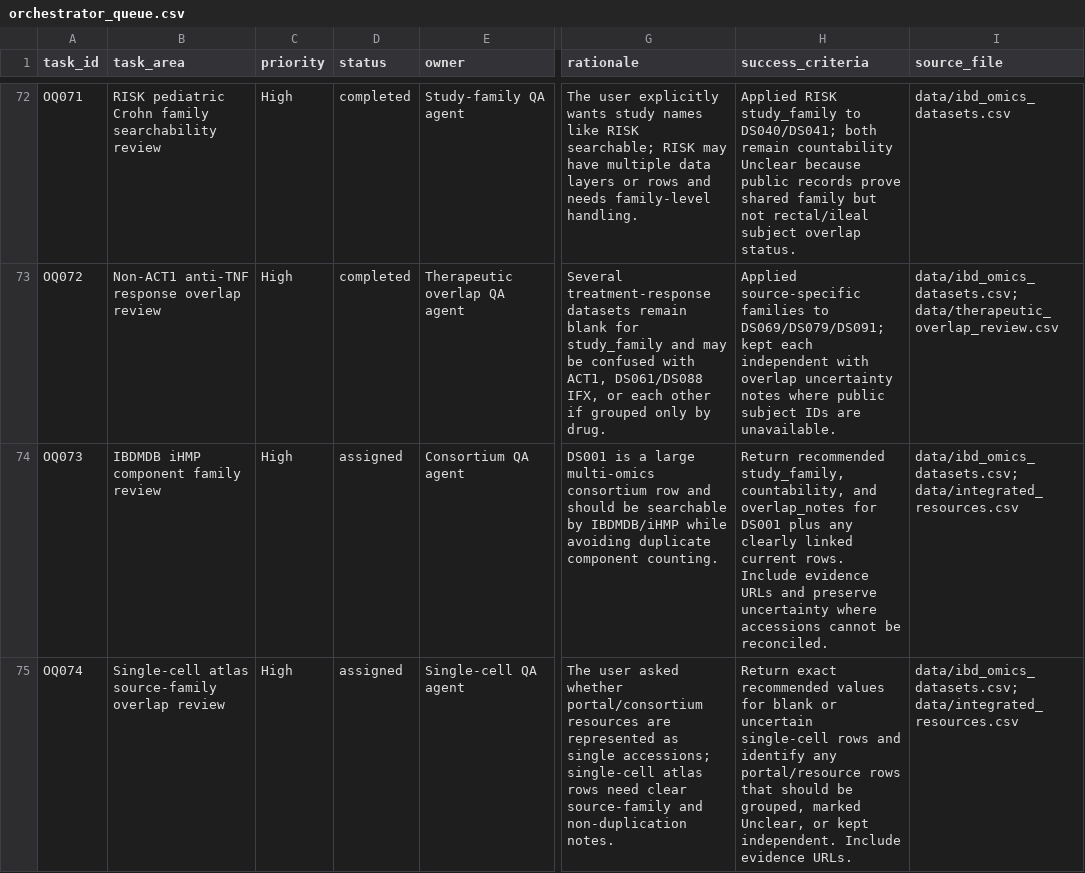
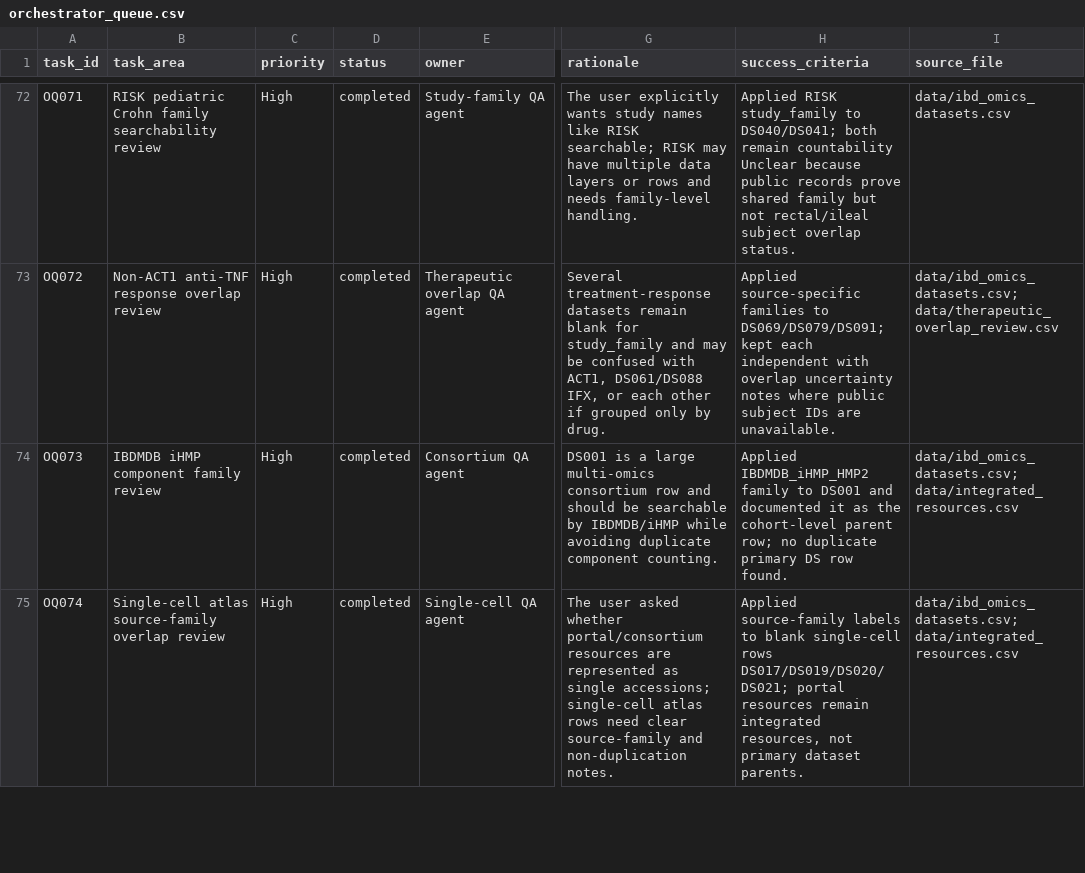
Before and after one commit to DahhamAlsoud/ibd-omics-explorer, a CSV file: data/orchestrator_queue.csv, drawn as a sheet; only a part is shown, gaps mark what is left out; the diff covers the shown part only; the diff names each change by its address in the sheet, - before the commit and + after, or states it on an @@ line.

```diff
--- a/data/orchestrator_queue.csv
+++ b/data/orchestrator_queue.csv
-D74:D75 (status): assigned
+D74:D75 (status): completed
-H74 (success_criteria): Return recommended study_family, countability, and overlap_notes for DS001 plus any clearly linked current rows. Include evidence URLs and preserve uncertainty where accessions cannot be reconciled.
+H74 (success_criteria): Applied IBDMDB_iHMP_HMP2 family to DS001 and documented it as the cohort-level parent row; no duplicate primary DS row found.
-H75 (success_criteria): Return exact recommended values for blank or uncertain single-cell rows and identify any portal/resource rows that should be grouped, marked Unclear, or kept independent. Include evidence URLs.
+H75 (success_criteria): Applied source-family labels to blank single-cell rows DS017/DS019/DS020/DS021; portal resources remain integrated resources, not primary dataset parents.
```
Also changed, not shown: 2 added rows elsewhere in this file, data/ibd_omics_datasets.csv, docs/data/ibd_omics_datasets.csv, 6 other files.
